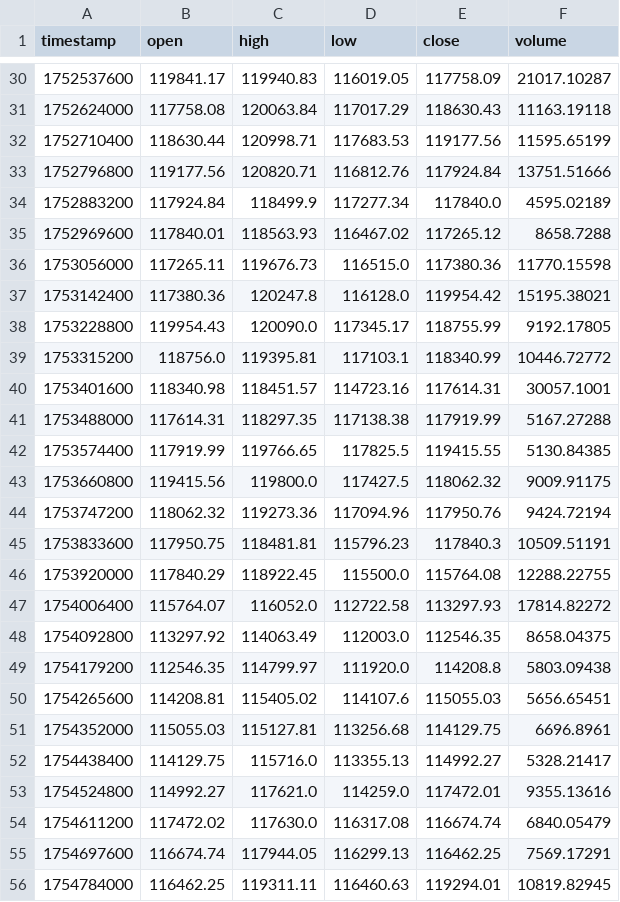
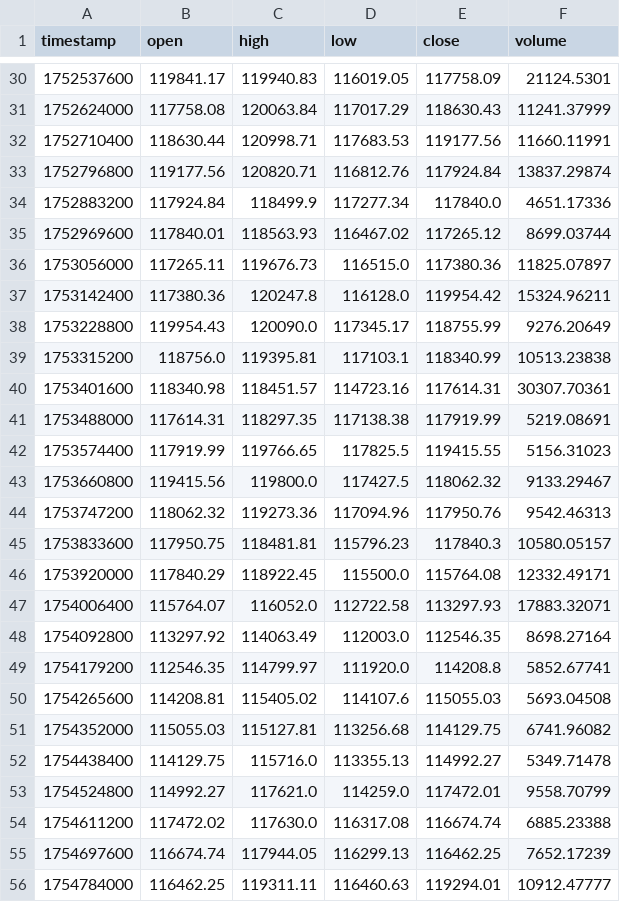
Before and after one commit to mrahbari/lynxion-ets, a CSV file: data/history/processed/1d/BTC-USDT.csv, drawn as a sheet; only a part is shown, gaps mark what is left out; the diff covers the shown part only.

```diff
--- a/data/history/processed/1d/BTC-USDT.csv
+++ b/data/history/processed/1d/BTC-USDT.csv
@@ -30,27 +30,27 @@ timestamp,open,high,low,close,volume
-1752537600,119841.17,119940.83,116019.05,117758.09,21017.10287
-1752624000,117758.08,120063.84,117017.29,118630.43,11163.19118
-1752710400,118630.44,120998.71,117683.53,119177.56,11595.65199
-1752796800,119177.56,120820.71,116812.76,117924.84,13751.51666
-1752883200,117924.84,118499.9,117277.34,117840.0,4595.02189
-1752969600,117840.01,118563.93,116467.02,117265.12,8658.7288
-1753056000,117265.11,119676.73,116515.0,117380.36,11770.15598
-1753142400,117380.36,120247.8,116128.0,119954.42,15195.38021
-1753228800,119954.43,120090.0,117345.17,118755.99,9192.17805
-1753315200,118756.0,119395.81,117103.1,118340.99,10446.72772
-1753401600,118340.98,118451.57,114723.16,117614.31,30057.1001
-1753488000,117614.31,118297.35,117138.38,117919.99,5167.27288
-1753574400,117919.99,119766.65,117825.5,119415.55,5130.84385
-1753660800,119415.56,119800.0,117427.5,118062.32,9009.91175
-1753747200,118062.32,119273.36,117094.96,117950.76,9424.72194
-1753833600,117950.75,118481.81,115796.23,117840.3,10509.51191
-1753920000,117840.29,118922.45,115500.0,115764.08,12288.22755
-1754006400,115764.07,116052.0,112722.58,113297.93,17814.82272
-1754092800,113297.92,114063.49,112003.0,112546.35,8658.04375
-1754179200,112546.35,114799.97,111920.0,114208.8,5803.09438
-1754265600,114208.81,115405.02,114107.6,115055.03,5656.65451
-1754352000,115055.03,115127.81,113256.68,114129.75,6696.8961
-1754438400,114129.75,115716.0,113355.13,114992.27,5328.21417
-1754524800,114992.27,117621.0,114259.0,117472.01,9355.13616
-1754611200,117472.02,117630.0,116317.08,116674.74,6840.05479
-1754697600,116674.74,117944.05,116299.13,116462.25,7569.17291
-1754784000,116462.25,119311.11,116460.63,119294.01,10819.82945
+1752537600,119841.17,119940.83,116019.05,117758.09,21124.5301
+1752624000,117758.08,120063.84,117017.29,118630.43,11241.37999
+1752710400,118630.44,120998.71,117683.53,119177.56,11660.11991
+1752796800,119177.56,120820.71,116812.76,117924.84,13837.29874
+1752883200,117924.84,118499.9,117277.34,117840.0,4651.17336
+1752969600,117840.01,118563.93,116467.02,117265.12,8699.03744
+1753056000,117265.11,119676.73,116515.0,117380.36,11825.07897
+1753142400,117380.36,120247.8,116128.0,119954.42,15324.96211
+1753228800,119954.43,120090.0,117345.17,118755.99,9276.20649
+1753315200,118756.0,119395.81,117103.1,118340.99,10513.23838
+1753401600,118340.98,118451.57,114723.16,117614.31,30307.70361
+1753488000,117614.31,118297.35,117138.38,117919.99,5219.08691
+1753574400,117919.99,119766.65,117825.5,119415.55,5156.31023
+1753660800,119415.56,119800.0,117427.5,118062.32,9133.29467
+1753747200,118062.32,119273.36,117094.96,117950.76,9542.46313
+1753833600,117950.75,118481.81,115796.23,117840.3,10580.05157
+1753920000,117840.29,118922.45,115500.0,115764.08,12332.49171
+1754006400,115764.07,116052.0,112722.58,113297.93,17883.32071
+1754092800,113297.92,114063.49,112003.0,112546.35,8698.27164
+1754179200,112546.35,114799.97,111920.0,114208.8,5852.67741
+1754265600,114208.81,115405.02,114107.6,115055.03,5693.04508
+1754352000,115055.03,115127.81,113256.68,114129.75,6741.96082
+1754438400,114129.75,115716.0,113355.13,114992.27,5349.71478
+1754524800,114992.27,117621.0,114259.0,117472.01,9558.70799
+1754611200,117472.02,117630.0,116317.08,116674.74,6885.23388
+1754697600,116674.74,117944.05,116299.13,116462.25,7652.17239
+1754784000,116462.25,119311.11,116460.63,119294.01,10912.47777
```
Also changed, not shown: 151 edited cells elsewhere in this file, data/history/processed/1h/BTC-USDT.csv, data/history/processed/30m/BTC-USDT.csv, 6 other files.
